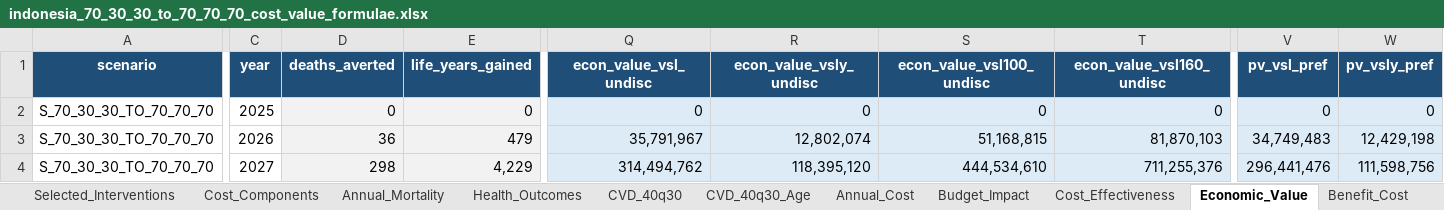
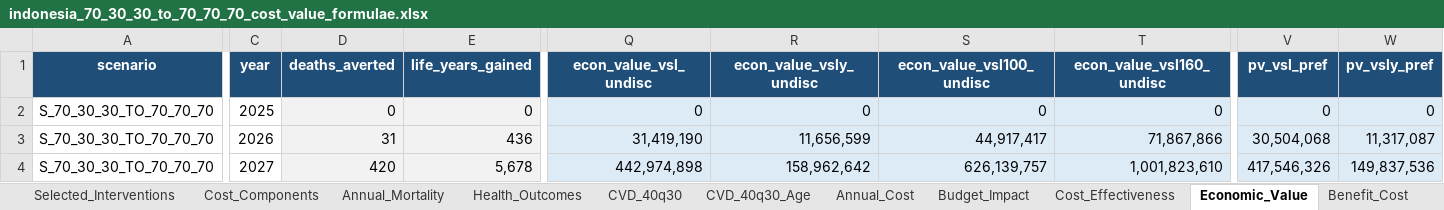
Before and after one commit to Disease-Control-Priorities/uw-wb-indonesia-ncd, an Excel workbook: output/70_30_30_to_70_70_70/indonesia_70_30_30_to_70_70_70_cost_value_formulae.xlsx, sheet Economic_Value, drawn as a sheet; only a part is shown, gaps mark what is left out; values as stored, in another font and other column widths than the file's, no borders; the diff covers the shown part only; the diff names each change by its address in the sheet, - before the commit and + after, or states it on an @@ line.

```diff
--- a/output/70_30_30_to_70_70_70/indonesia_70_30_30_to_70_70_70_cost_value_formulae.xlsx (sheet Economic_Value)
+++ b/output/70_30_30_to_70_70_70/indonesia_70_30_30_to_70_70_70_cost_value_formulae.xlsx (sheet Economic_Value)
-D3 (deaths_averted): 36
+D3 (deaths_averted): 31
-E3 (life_years_gained): 479
+E3 (life_years_gained): 436
-Q3 (econ_value_vsl_undisc): 35,791,967
+Q3 (econ_value_vsl_undisc): 31,419,190
-R3 (econ_value_vsly_undisc): 12,802,074
+R3 (econ_value_vsly_undisc): 11,656,599
-S3 (econ_value_vsl100_undisc): 51,168,815
+S3 (econ_value_vsl100_undisc): 44,917,417
-T3 (econ_value_vsl160_undisc): 81,870,103
+T3 (econ_value_vsl160_undisc): 71,867,866
-V3 (pv_vsl_pref): 34,749,483
+V3 (pv_vsl_pref): 30,504,068
-W3 (pv_vsly_pref): 12,429,198
+W3 (pv_vsly_pref): 11,317,087
-D4 (deaths_averted): 298
+D4 (deaths_averted): 420
-E4 (life_years_gained): 4,229
+E4 (life_years_gained): 5,678
-Q4 (econ_value_vsl_undisc): 314,494,762
+Q4 (econ_value_vsl_undisc): 442,974,898
-R4 (econ_value_vsly_undisc): 118,395,120
+R4 (econ_value_vsly_undisc): 158,962,642
-S4 (econ_value_vsl100_undisc): 444,534,610
+S4 (econ_value_vsl100_undisc): 626,139,757
-T4 (econ_value_vsl160_undisc): 711,255,376
+T4 (econ_value_vsl160_undisc): 1,001,823,610
-V4 (pv_vsl_pref): 296,441,476
+V4 (pv_vsl_pref): 417,546,326
-W4 (pv_vsly_pref): 111,598,756
+W4 (pv_vsly_pref): 149,837,536
```
Also changed, not shown: 259 edited cells elsewhere in this sheet, sheet CVD_40q30_Age, sheet Annual_Mortality, sheet Annual_Cost, sheet Health_Outcomes, sheet CVD_40q30, sheet Budget_Impact, 6 more sheets, data/indonesia_model_inputs.xlsx, 46 other files.
